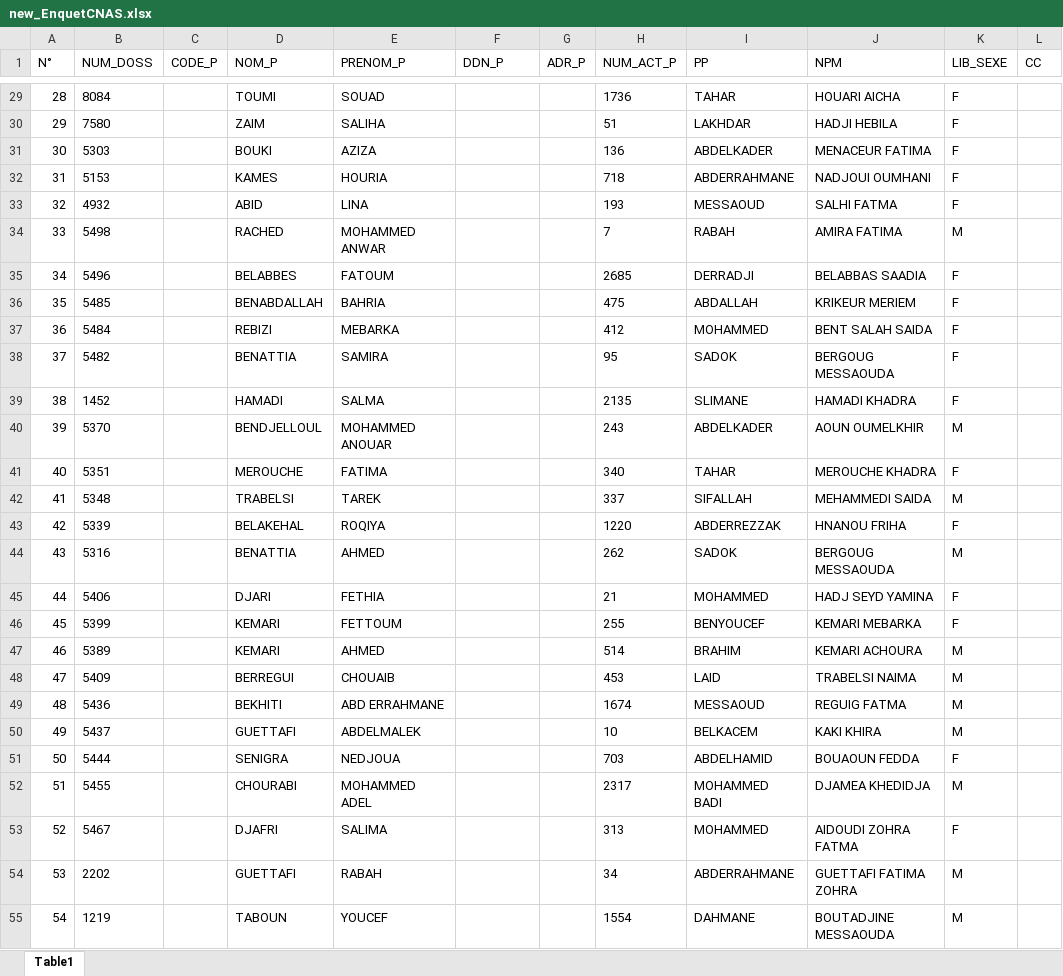
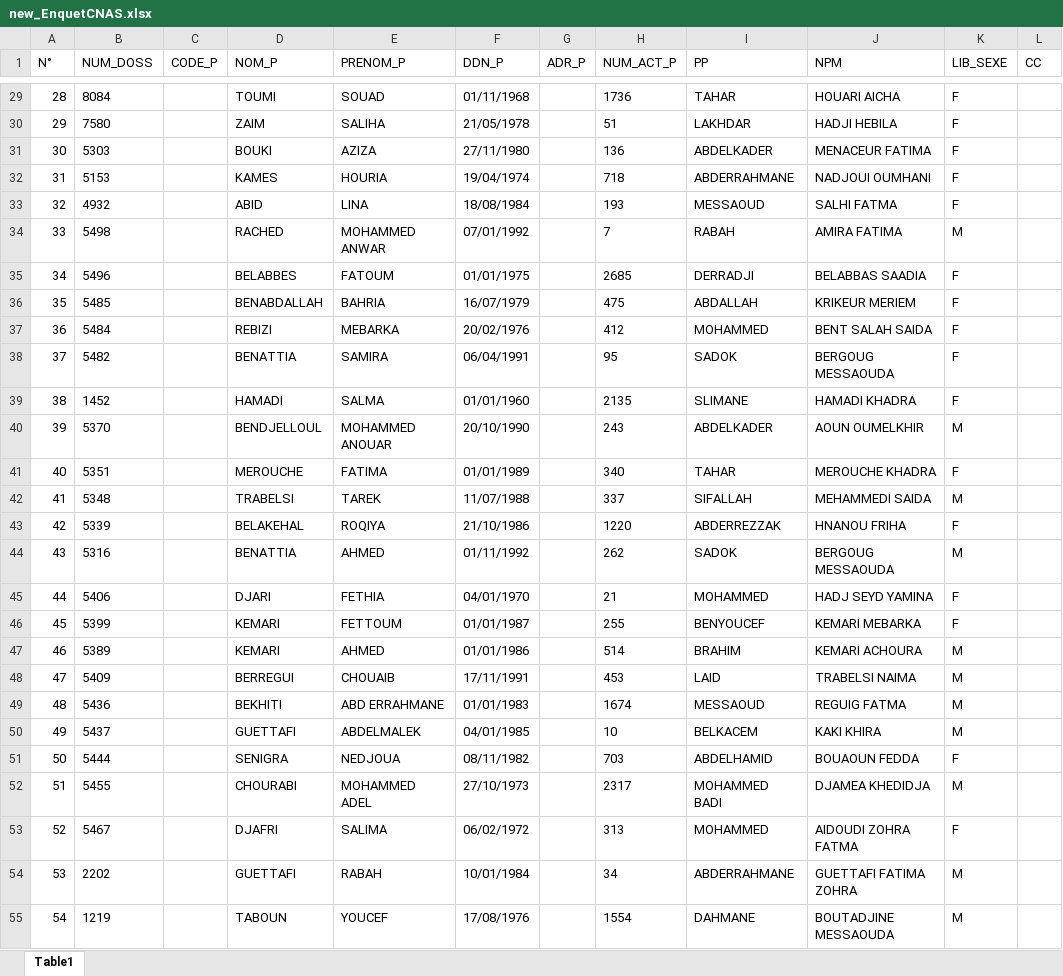
Before and after one commit to hmdmok/SDL3, an Excel workbook: new_EnquetCNAS.xlsx, sheet Table1, drawn as a sheet; only a part is shown, gaps mark what is left out; values as stored, in another font and other column widths than the file's, no borders; the diff covers the shown part only; the diff names each change by its address in the sheet, - before the commit and + after, or states it on an @@ line.

```diff
--- a/new_EnquetCNAS.xlsx (sheet Table1)
+++ b/new_EnquetCNAS.xlsx (sheet Table1)
-F29 (DDN_P): (empty)
+F29 (DDN_P): 01/11/1968
-F30 (DDN_P): (empty)
+F30 (DDN_P): 21/05/1978
-F31 (DDN_P): (empty)
+F31 (DDN_P): 27/11/1980
-F32 (DDN_P): (empty)
+F32 (DDN_P): 19/04/1974
-F33 (DDN_P): (empty)
+F33 (DDN_P): 18/08/1984
-F34 (DDN_P): (empty)
+F34 (DDN_P): 07/01/1992
-F35 (DDN_P): (empty)
+F35 (DDN_P): 01/01/1975
-F36 (DDN_P): (empty)
+F36 (DDN_P): 16/07/1979
-F37 (DDN_P): (empty)
+F37 (DDN_P): 20/02/1976
-F38 (DDN_P): (empty)
+F38 (DDN_P): 06/04/1991
-F39 (DDN_P): (empty)
+F39 (DDN_P): 01/01/1960
-F40 (DDN_P): (empty)
+F40 (DDN_P): 20/10/1990
-F41 (DDN_P): (empty)
+F41 (DDN_P): 01/01/1989
-F42 (DDN_P): (empty)
+F42 (DDN_P): 11/07/1988
-F43 (DDN_P): (empty)
+F43 (DDN_P): 21/10/1986
-F44 (DDN_P): (empty)
+F44 (DDN_P): 01/11/1992
-F45 (DDN_P): (empty)
+F45 (DDN_P): 04/01/1970
-F46 (DDN_P): (empty)
+F46 (DDN_P): 01/01/1987
-F47 (DDN_P): (empty)
+F47 (DDN_P): 01/01/1986
-F48 (DDN_P): (empty)
+F48 (DDN_P): 17/11/1991
-F49 (DDN_P): (empty)
+F49 (DDN_P): 01/01/1983
-F50 (DDN_P): (empty)
+F50 (DDN_P): 04/01/1985
-F51 (DDN_P): (empty)
+F51 (DDN_P): 08/11/1982
-F52 (DDN_P): (empty)
+F52 (DDN_P): 27/10/1973
-F53 (DDN_P): (empty)
+F53 (DDN_P): 06/02/1972
-F54 (DDN_P): (empty)
+F54 (DDN_P): 10/01/1984
-F55 (DDN_P): (empty)
+F55 (DDN_P): 17/08/1976
```
Also changed, not shown: 1166 edited cells elsewhere in this sheet, new_EnquetCASNOS.xlsx, 1 other file.
